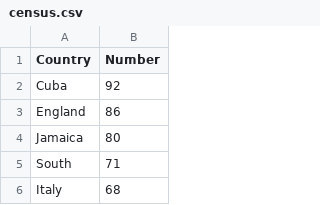
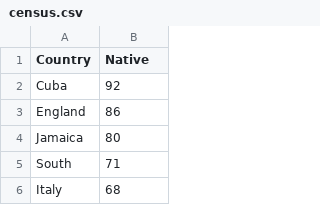
Before and after one commit to iamlucasconte/SORTEIO, a CSV file: census.csv, drawn as a sheet; only a part is shown.

Commit message:
Update census.csv

```diff
--- a/census.csv
+++ b/census.csv
@@ -1,2 +1,2 @@
-Country, Number
+Country, Native
 Cuba,92
```
